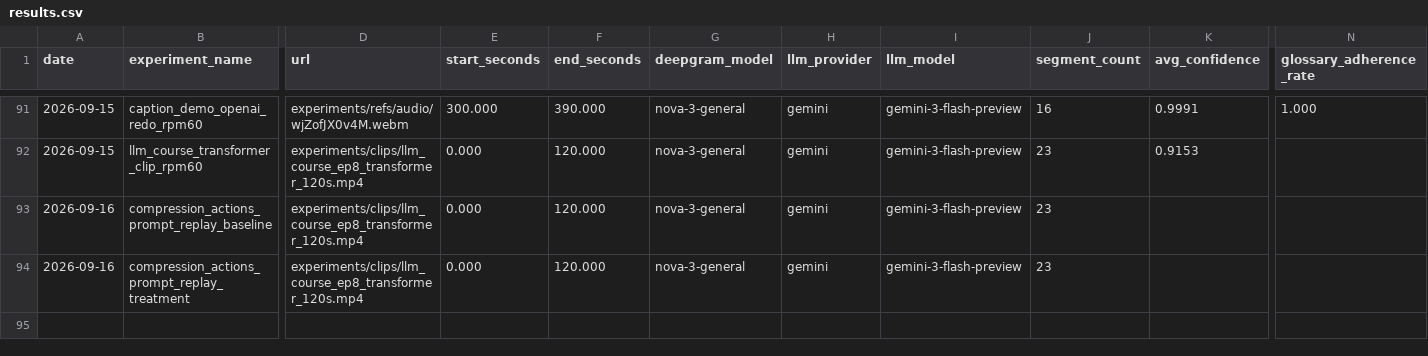
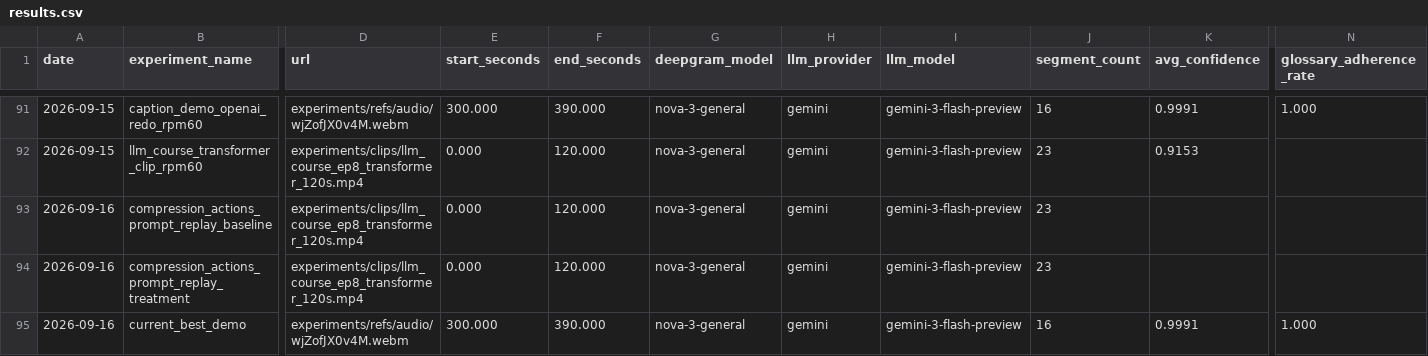
Before and after one commit to rm-2278/real_time_translation, a CSV file: experiments/results.csv, drawn as a sheet; only a part is shown, gaps mark what is left out; rows hold the shown columns only; the diff names each change by its address in the sheet, - before the commit and + after, or states it on an @@ line.

```diff
--- a/experiments/results.csv
+++ b/experiments/results.csv
+row 95: 2026-09-16 | current_best_demo | experiments/refs/audio/wjZofJX0v4M.webm | 300.000 | 390.000 | nova-3-general | gemini | gemini-3-flash-preview | 16 | 0.9991 | 1.000
```
Also changed, not shown: 1 other file.
